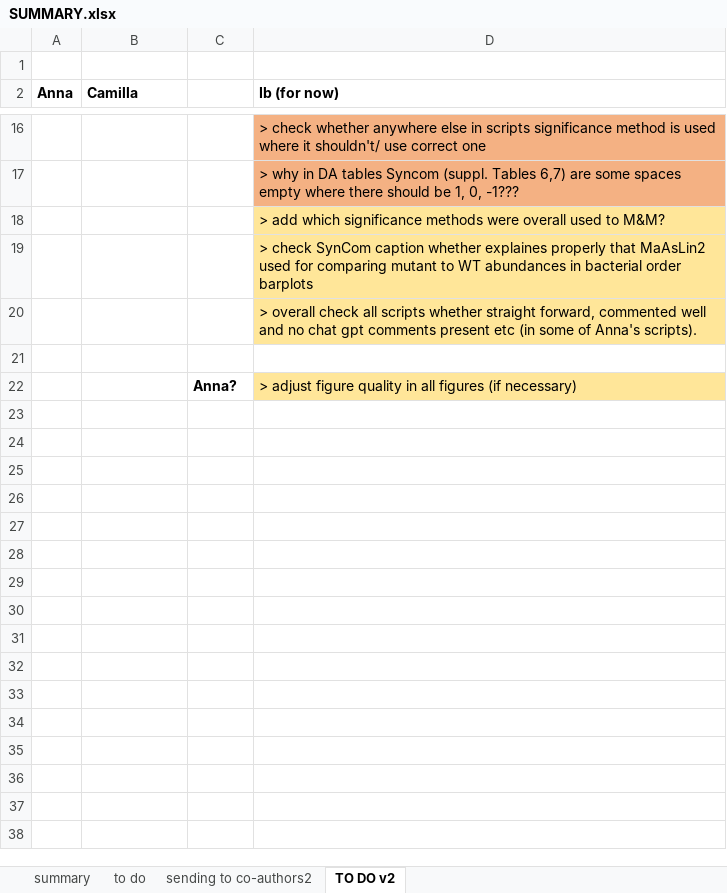
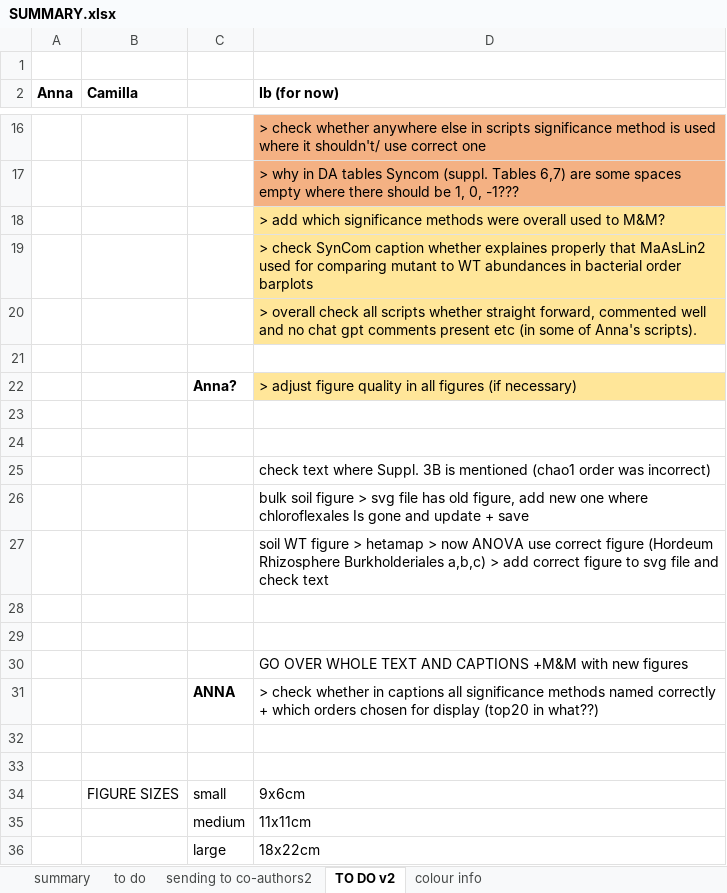
Before and after one commit to anna-martyn/CSSP, an Excel workbook: SUMMARY.xlsx, sheet TO DO v2, drawn as a sheet; only a part is shown, gaps mark what is left out; values as stored, in another font and other column widths than the file's, no borders; the diff names each change by its address in the sheet, - before the commit and + after, or states it on an @@ line.

```diff
--- a/SUMMARY.xlsx (sheet TO DO v2)
+++ b/SUMMARY.xlsx (sheet TO DO v2)
+sheet tab: colour info
+row 23: (empty)
+row 24: (empty)
+row 25:  |  |  | check text where Suppl. 3B is mentioned (chao1 order was incorrect)
+row 26:  |  |  | bulk soil figure > svg file has old figure, add new one where chloroflexales Is gone and update + save
+row 27:  |  |  | soil WT figure > hetamap > now ANOVA use correct figure (Hordeum Rhizosphere Burkholderiales a,b,c) > add correct figure to svg file and check text
+row 28: (empty)
+row 29: (empty)
+row 30:  |  |  | GO OVER WHOLE TEXT AND CAPTIONS +M&M with new figures
+row 31:  |  | ANNA | > check whether in captions all significance methods named correctly + which orders chosen for display (top20 in what??)
+row 32: (empty)
+row 33: (empty)
+row 34:  | FIGURE SIZES | small | 9x6cm
+row 35:  |  | medium | 11x11cm
+row 36:  |  | large | 18x22cm
```
